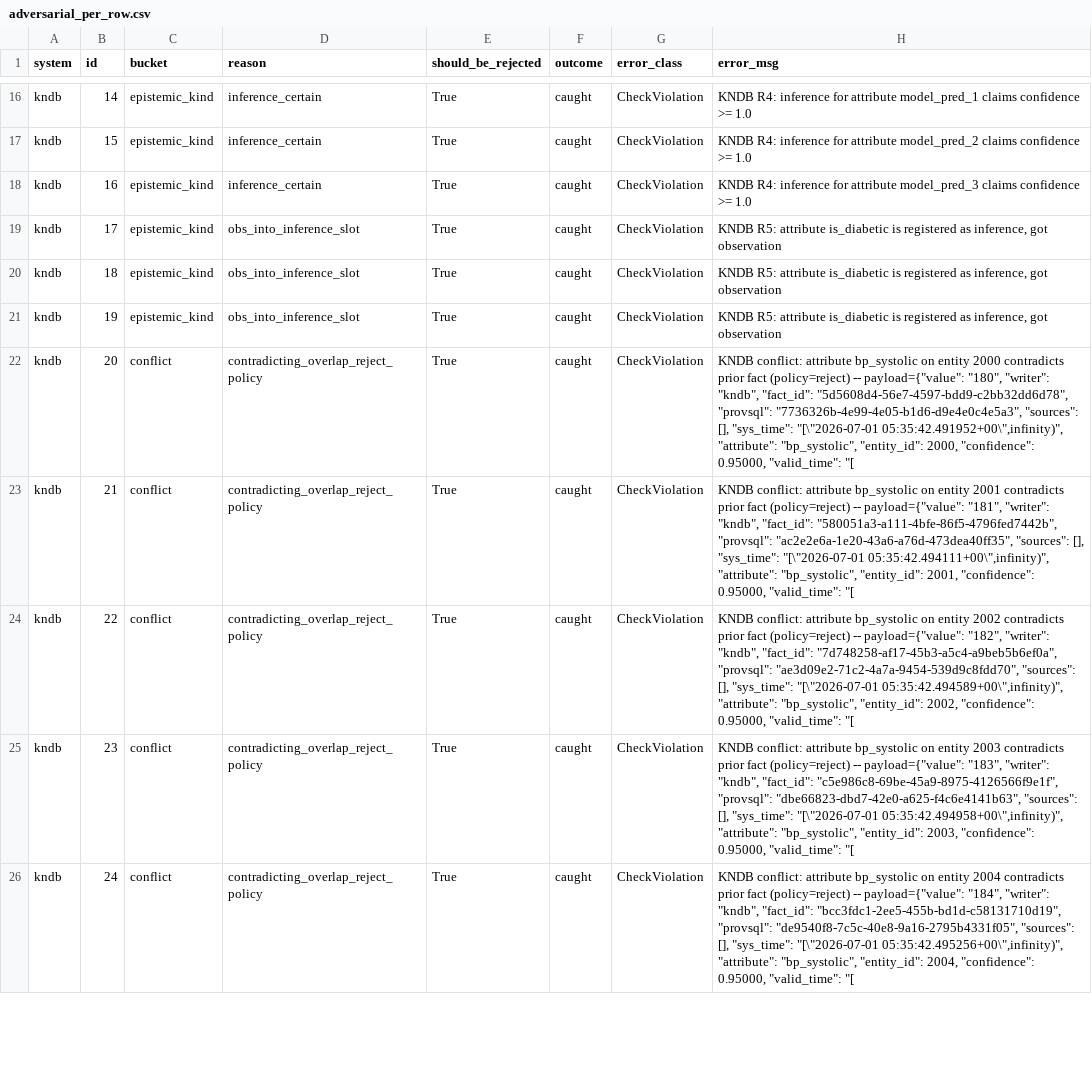
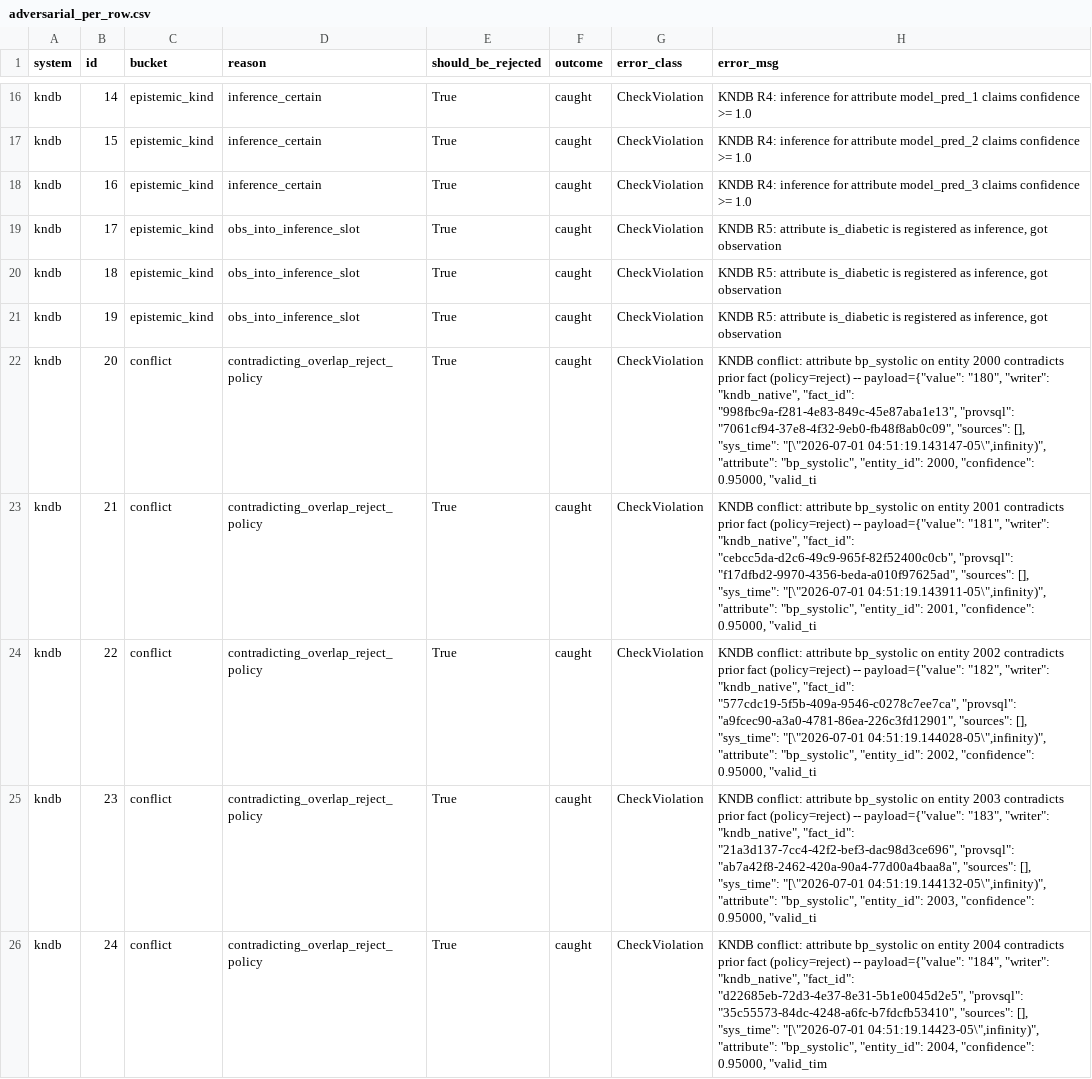
Before and after one commit to emailvenkatm/kndb, a CSV file: bench/results/kndb/adversarial_per_row.csv, drawn as a sheet; only a part is shown, gaps mark what is left out; the diff covers the shown part only.

```diff
--- a/bench/results/kndb/adversarial_per_row.csv
+++ b/bench/results/kndb/adversarial_per_row.csv
@@ -21,6 +21,6 @@ kndb,18,epistemic_kind,obs_into_inference_slot,True,caught,CheckViolation,"KNDB
 kndb,19,epistemic_kind,obs_into_inference_slot,True,caught,CheckViolation,"KNDB R5: attribute is_diabetic is registered as inference, got observation"
-kndb,20,conflict,contradicting_overlap_reject_policy,True,caught,CheckViolation,"KNDB conflict: attribute bp_systolic on entity 2000 contradicts prior fact (policy=reject) -- payload={""value"": ""180"", ""writer"": ""kndb"", ""fact_id"": ""5d5608d4-56e7-4597-bdd9-c2bb32dd6d78"", ""provsql"": ""7736326b-4e99-4e05-b1d6-d9e4e0c4e5a3"", ""sources"": [], ""sys_time"": ""[\""2026-07-01 05:35:42.491952+00\"",infinity)"", ""attribute"": ""bp_systolic"", ""entity_id"": 2000, ""confidence"": 0.95000, ""valid_time"": ""["
-kndb,21,conflict,contradicting_overlap_reject_policy,True,caught,CheckViolation,"KNDB conflict: attribute bp_systolic on entity 2001 contradicts prior fact (policy=reject) -- payload={""value"": ""181"", ""writer"": ""kndb"", ""fact_id"": ""580051a3-a111-4bfe-86f5-4796fed7442b"", ""provsql"": ""ac2e2e6a-1e20-43a6-a76d-473dea40ff35"", ""sources"": [], ""sys_time"": ""[\""2026-07-01 05:35:42.494111+00\"",infinity)"", ""attribute"": ""bp_systolic"", ""entity_id"": 2001, ""confidence"": 0.95000, ""valid_time"": ""["
-kndb,22,conflict,contradicting_overlap_reject_policy,True,caught,CheckViolation,"KNDB conflict: attribute bp_systolic on entity 2002 contradicts prior fact (policy=reject) -- payload={""value"": ""182"", ""writer"": ""kndb"", ""fact_id"": ""7d748258-af17-45b3-a5c4-a9beb5b6ef0a"", ""provsql"": ""ae3d09e2-71c2-4a7a-9454-539d9c8fdd70"", ""sources"": [], ""sys_time"": ""[\""2026-07-01 05:35:42.494589+00\"",infinity)"", ""attribute"": ""bp_systolic"", ""entity_id"": 2002, ""confidence"": 0.95000, ""valid_time"": ""["
-kndb,23,conflict,contradicting_overlap_reject_policy,True,caught,CheckViolation,"KNDB conflict: attribute bp_systolic on entity 2003 contradicts prior fact (policy=reject) -- payload={""value"": ""183"", ""writer"": ""kndb"", ""fact_id"": ""c5e986c8-69be-45a9-8975-4126566f9e1f"", ""provsql"": ""dbe66823-dbd7-42e0-a625-f4c6e4141b63"", ""sources"": [], ""sys_time"": ""[\""2026-07-01 05:35:42.494958+00\"",infinity)"", ""attribute"": ""bp_systolic"", ""entity_id"": 2003, ""confidence"": 0.95000, ""valid_time"": ""["
-kndb,24,conflict,contradicting_overlap_reject_policy,True,caught,CheckViolation,"KNDB conflict: attribute bp_systolic on entity 2004 contradicts prior fact (policy=reject) -- payload={""value"": ""184"", ""writer"": ""kndb"", ""fact_id"": ""bcc3fdc1-2ee5-455b-bd1d-c58131710d19"", ""provsql"": ""de9540f8-7c5c-40e8-9a16-2795b4331f05"", ""sources"": [], ""sys_time"": ""[\""2026-07-01 05:35:42.495256+00\"",infinity)"", ""attribute"": ""bp_systolic"", ""entity_id"": 2004, ""confidence"": 0.95000, ""valid_time"": ""["
+kndb,20,conflict,contradicting_overlap_reject_policy,True,caught,CheckViolation,"KNDB conflict: attribute bp_systolic on entity 2000 contradicts prior fact (policy=reject) -- payload={""value"": ""180"", ""writer"": ""kndb_native"", ""fact_id"": ""998fbc9a-f281-4e83-849c-45e87aba1e13"", ""provsql"": ""7061cf94-37e8-4f32-9eb0-fb48f8ab0c09"", ""sources"": [], ""sys_time"": ""[\""2026-07-01 04:51:19.143147-05\"",infinity)"", ""attribute"": ""bp_systolic"", ""entity_id"": 2000, ""confidence"": 0.95000, ""valid_ti"
+kndb,21,conflict,contradicting_overlap_reject_policy,True,caught,CheckViolation,"KNDB conflict: attribute bp_systolic on entity 2001 contradicts prior fact (policy=reject) -- payload={""value"": ""181"", ""writer"": ""kndb_native"", ""fact_id"": ""cebcc5da-d2c6-49c9-965f-82f52400c0cb"", ""provsql"": ""f17dfbd2-9970-4356-beda-a010f97625ad"", ""sources"": [], ""sys_time"": ""[\""2026-07-01 04:51:19.143911-05\"",infinity)"", ""attribute"": ""bp_systolic"", ""entity_id"": 2001, ""confidence"": 0.95000, ""valid_ti"
+kndb,22,conflict,contradicting_overlap_reject_policy,True,caught,CheckViolation,"KNDB conflict: attribute bp_systolic on entity 2002 contradicts prior fact (policy=reject) -- payload={""value"": ""182"", ""writer"": ""kndb_native"", ""fact_id"": ""577cdc19-5f5b-409a-9546-c0278c7ee7ca"", ""provsql"": ""a9fcec90-a3a0-4781-86ea-226c3fd12901"", ""sources"": [], ""sys_time"": ""[\""2026-07-01 04:51:19.144028-05\"",infinity)"", ""attribute"": ""bp_systolic"", ""entity_id"": 2002, ""confidence"": 0.95000, ""valid_ti"
+kndb,23,conflict,contradicting_overlap_reject_policy,True,caught,CheckViolation,"KNDB conflict: attribute bp_systolic on entity 2003 contradicts prior fact (policy=reject) -- payload={""value"": ""183"", ""writer"": ""kndb_native"", ""fact_id"": ""21a3d137-7cc4-42f2-bef3-dac98d3ce696"", ""provsql"": ""ab7a42f8-2462-420a-90a4-77d00a4baa8a"", ""sources"": [], ""sys_time"": ""[\""2026-07-01 04:51:19.144132-05\"",infinity)"", ""attribute"": ""bp_systolic"", ""entity_id"": 2003, ""confidence"": 0.95000, ""valid_ti"
+kndb,24,conflict,contradicting_overlap_reject_policy,True,caught,CheckViolation,"KNDB conflict: attribute bp_systolic on entity 2004 contradicts prior fact (policy=reject) -- payload={""value"": ""184"", ""writer"": ""kndb_native"", ""fact_id"": ""d22685eb-72d3-4e37-8e31-5b1e0045d2e5"", ""provsql"": ""35c55573-84dc-4248-a6fc-b7fdcfb53410"", ""sources"": [], ""sys_time"": ""[\""2026-07-01 04:51:19.14423-05\"",infinity)"", ""attribute"": ""bp_systolic"", ""entity_id"": 2004, ""confidence"": 0.95000, ""valid_tim"
```
Also changed, not shown: 35 edited cells elsewhere in this file, bench/results/kndb/throughput.csv, bench/results/pg_handrolled_triggers/throughput.csv, 12 other files.
